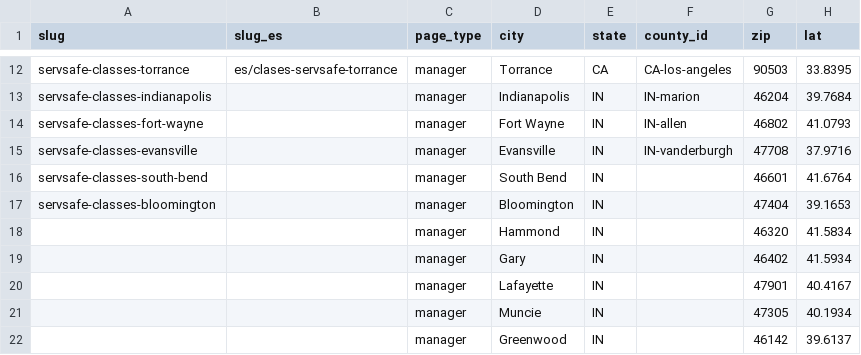
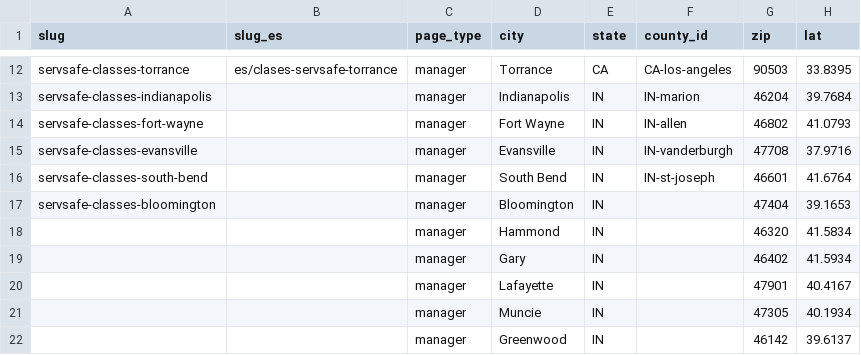
Before and after one commit to novernmanagement-coder/FSME-Tools, a CSV file: FoodSafetyMadeEasy/city-pages/cities.csv, drawn as a sheet; only a part is shown, gaps mark what is left out; the diff names each change by its address in the sheet, - before the commit and + after, or states it on an @@ line.

Commit message:
CMS update: city-pages/cities.csv

```diff
--- a/FoodSafetyMadeEasy/city-pages/cities.csv
+++ b/FoodSafetyMadeEasy/city-pages/cities.csv
-F16 (county_id): (empty)
+F16 (county_id): IN-st-joseph
```
